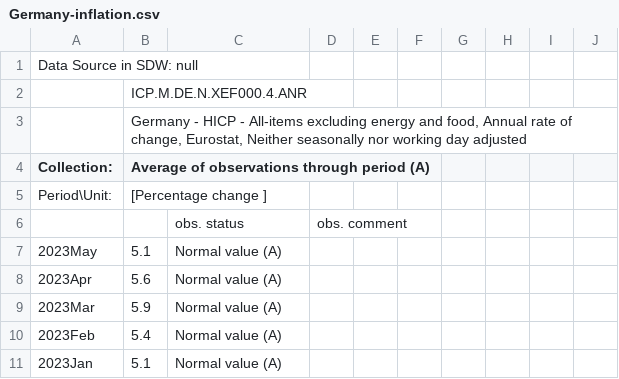
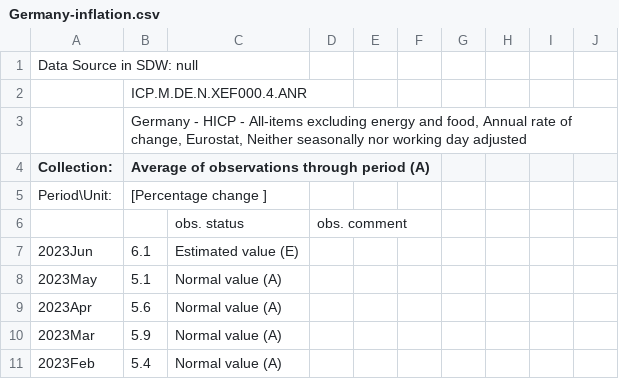
Before and after one commit to devpra1999/TP-IRP-for-Euro-Area, a CSV file: R Scripts/Germany-inflation.csv, drawn as a sheet; only a part is shown; the shorter side is filled out with more unchanged rows.

```diff
--- a/R Scripts/Germany-inflation.csv
+++ b/R Scripts/Germany-inflation.csv
@@ -6,2 +6,3 @@ Period\Unit:,[Percentage change ]
 ,,obs. status,obs. comment
+2023Jun,6.1,Estimated value (E),
 2023May,5.1,Normal value (A),
```
Also changed, not shown: R Scripts/France-inflation.csv, R Scripts/Germany-real-growth-yy.csv, 12 other files.
